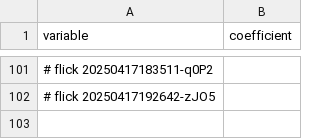
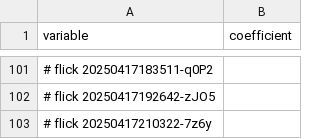
Before and after one commit to abikesa/birthday-special, a CSV file: testbin/menu.csv, drawn as a sheet; only a part is shown, gaps mark what is left out; the diff names each change by its address in the sheet, - before the commit and + after, or states it on an @@ line.

```diff
--- a/testbin/menu.csv
+++ b/testbin/menu.csv
+row 103: # flick 20250417210322-7z6y
```
Also changed, not shown: nis/App/assets/csv/model1_overall.csv, nis/App/assets/csv/sinfo.csv, 46 other files.
